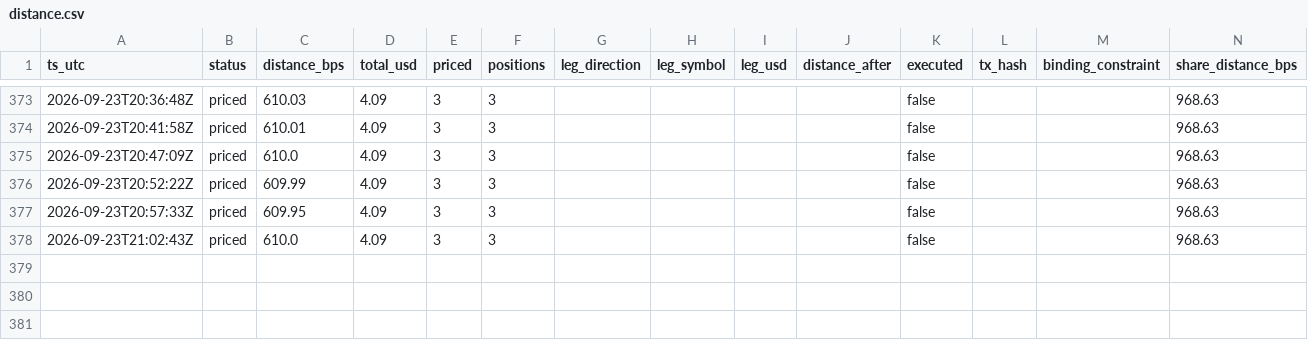
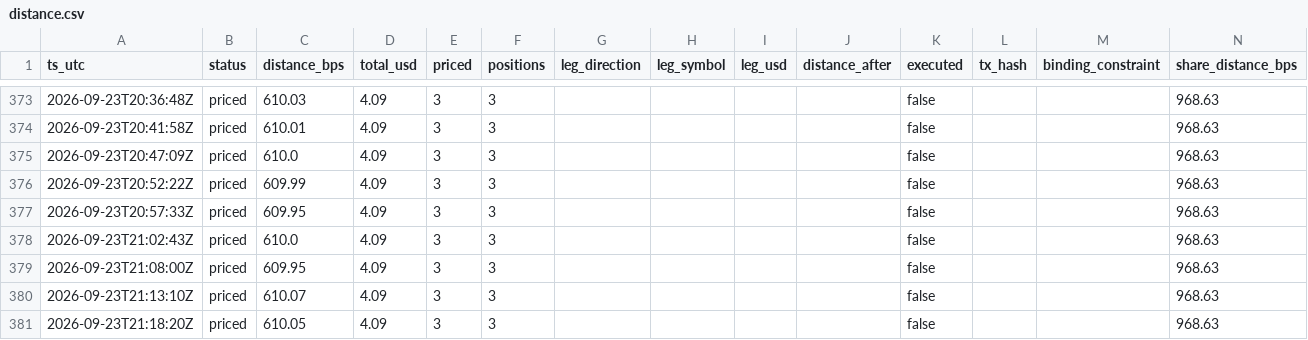
Before and after one commit to Lideeyah/vectra, a CSV file: data/agent/distance.csv, drawn as a sheet; only a part is shown, gaps mark what is left out; the diff names each change by its address in the sheet, - before the commit and + after, or states it on an @@ line.

Commit message:
agent: cycles through 2026-09-23T21:18Z

```diff
--- a/data/agent/distance.csv
+++ b/data/agent/distance.csv
+row 379: 2026-09-23T21:08:00Z | priced | 609.95 | 4.09 | 3 | 3 |  |  |  |  | false |  |  | 968.63
+row 380: 2026-09-23T21:13:10Z | priced | 610.07 | 4.09 | 3 | 3 |  |  |  |  | false |  |  | 968.63
+row 381: 2026-09-23T21:18:20Z | priced | 610.05 | 4.09 | 3 | 3 |  |  |  |  | false |  |  | 968.63
```
Also changed, not shown: 3 other files.
